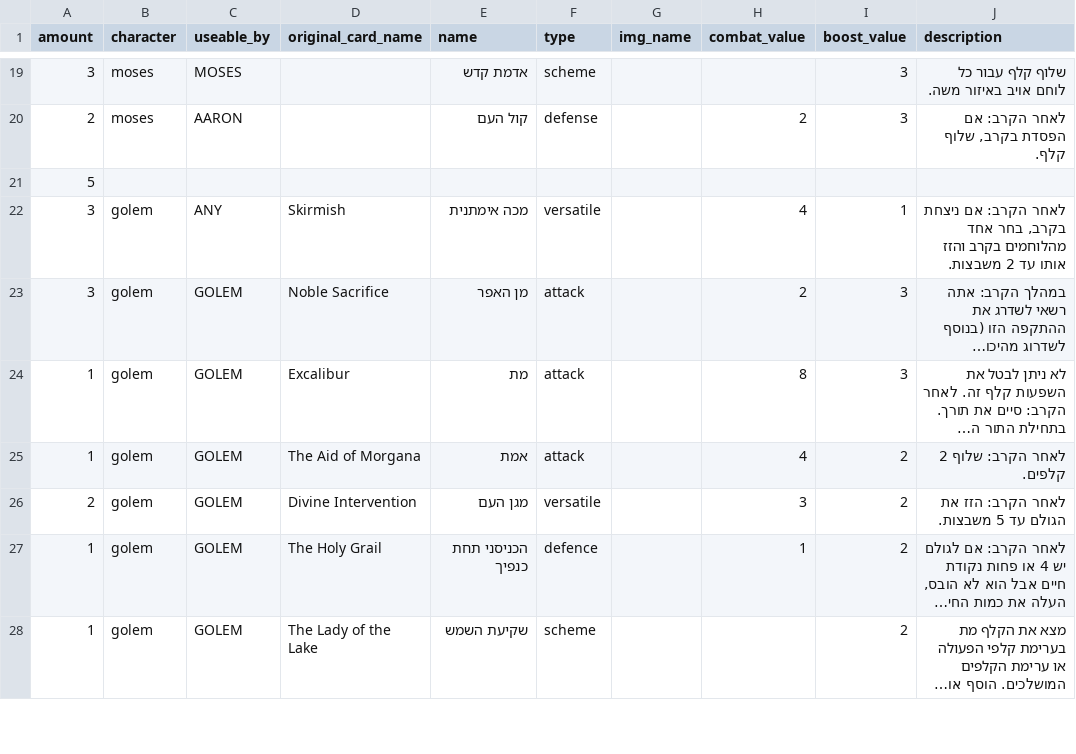
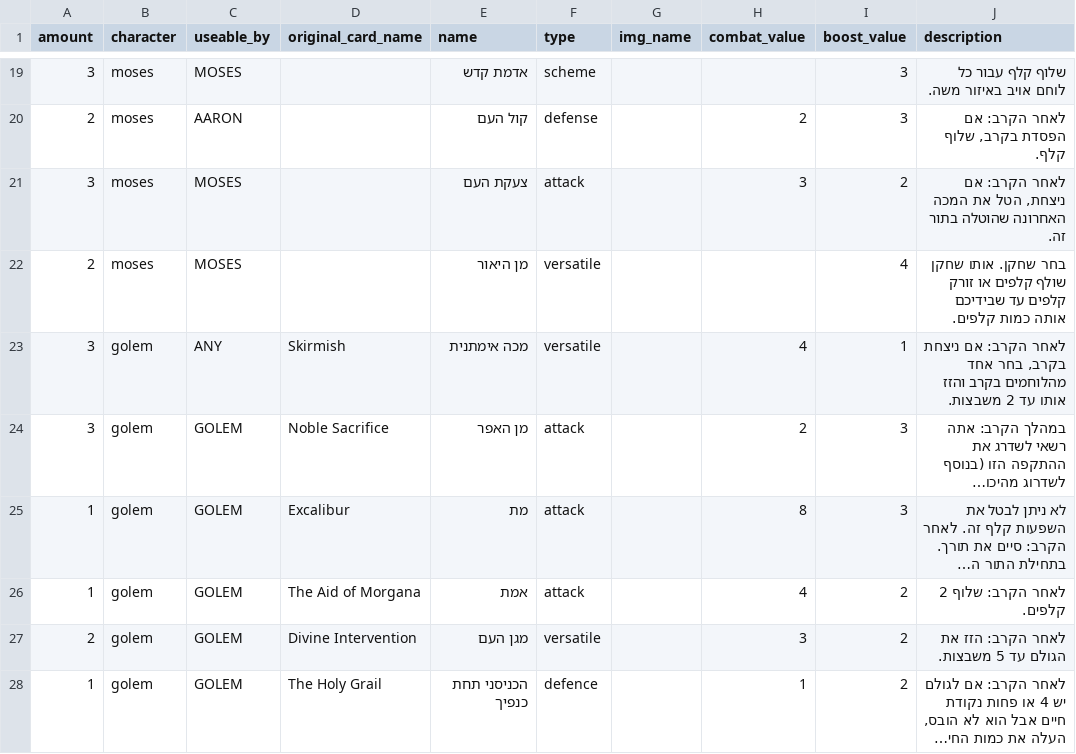
Before and after one commit to optimisticlucio/bnei-israel, a CSV file: csv/cards.csv, drawn as a sheet; only a part is shown, gaps mark what is left out; the shorter side is filled out with more unchanged rows; long unchanged cells end in …; removed rows and columns are numbered as before the commit, all else as after; the diff names each change by its address in the sheet, - before the commit and + after, or states it on an @@ line.

Commit message:
Update cards.csv

```diff
--- a/csv/cards.csv
+++ b/csv/cards.csv
-row 21: 5
+row 21: 3 | moses | MOSES |  | צעקת העם | attack |  | 3 | 2 | לאחר הקרב: אם ניצחת, הטל את המכה האחרונה שהוטלה בתור זה.
+row 22: 2 | moses | MOSES |  | מן היאור | versatile |  |  | 4 | בחר שחקן. אותו שחקן שולף קלפים או זורק קלפים עד שבידיכם אותה כמות קלפים.
```
